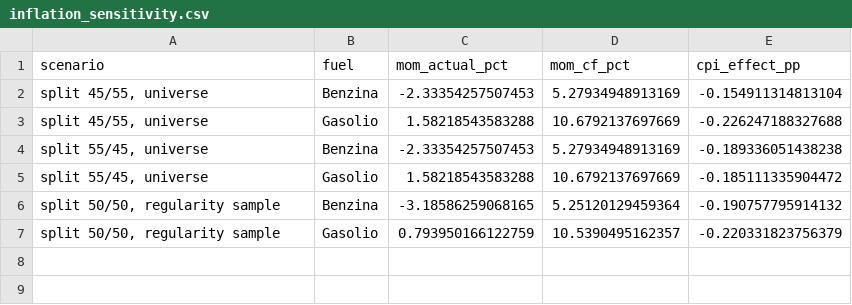
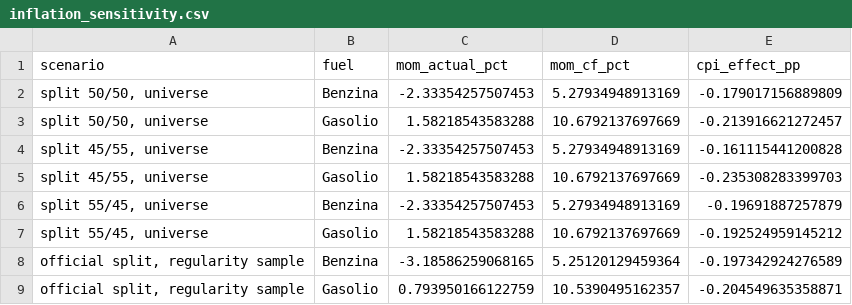
Before and after one commit to paluigi/fuel-private-price-cap, a CSV file: adoption/output/tables/inflation_sensitivity.csv, drawn as a sheet.

```diff
--- a/adoption/output/tables/inflation_sensitivity.csv
+++ b/adoption/output/tables/inflation_sensitivity.csv
@@ -1,7 +1,9 @@
 scenario,fuel,mom_actual_pct,mom_cf_pct,cpi_effect_pp
-"split 45/55, universe",Benzina,-2.33354257507453,5.27934948913169,-0.154911314813104
-"split 45/55, universe",Gasolio,1.58218543583288,10.6792137697669,-0.226247188327688
-"split 55/45, universe",Benzina,-2.33354257507453,5.27934948913169,-0.189336051438238
-"split 55/45, universe",Gasolio,1.58218543583288,10.6792137697669,-0.185111335904472
-"split 50/50, regularity sample",Benzina,-3.18586259068165,5.25120129459364,-0.190757795914132
-"split 50/50, regularity sample",Gasolio,0.793950166122759,10.5390495162357,-0.220331823756379
+"split 50/50, universe",Benzina,-2.33354257507453,5.27934948913169,-0.179017156889809
+"split 50/50, universe",Gasolio,1.58218543583288,10.6792137697669,-0.213916621272457
+"split 45/55, universe",Benzina,-2.33354257507453,5.27934948913169,-0.161115441200828
+"split 45/55, universe",Gasolio,1.58218543583288,10.6792137697669,-0.235308283399703
+"split 55/45, universe",Benzina,-2.33354257507453,5.27934948913169,-0.19691887257879
+"split 55/45, universe",Gasolio,1.58218543583288,10.6792137697669,-0.192524959145212
+"official split, regularity sample",Benzina,-3.18586259068165,5.25120129459364,-0.197342924276589
+"official split, regularity sample",Gasolio,0.793950166122759,10.5390495162357,-0.204549635358871
```
Also changed, not shown: adoption/output/tables/hazard_baseline.csv, adoption/output/tables/hazard_discrete.csv, 34 other files.
